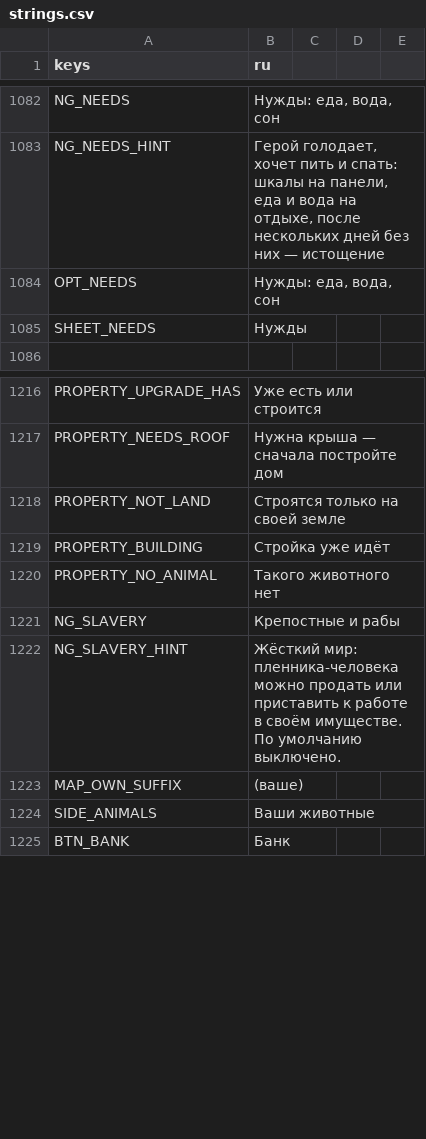
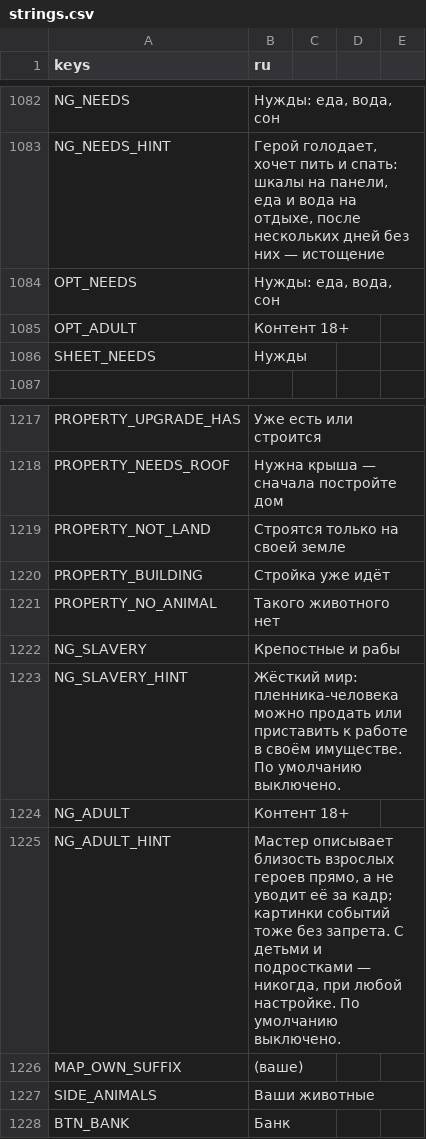
Before and after one commit to rapotekhin/dnd_llm, a CSV file: game/localization/strings.csv, drawn as a sheet; only a part is shown, gaps mark what is left out.

Commit message:
feat: контент 18+ и промпт Anima — переключатель в новой игре и в настройках (по умолчанию выкл.): выкл. — близость за кадр с итогом, вкл. — прямо для взрослых; дети и подростки (возраст minor в rules.json, список движка в world.minors и image.request.minors) — никогда; на картинках nsfw-теги в негативе без 18+ всегда, loli/shota/child — всегда (протокол 0.76.0). Anima: пол людей сцены «кто есть кто», 30 образцов, у двоих приметы во фразах, Shift 3.5 явно; golden content_intimacy_off_screen и content_teen_hero_never_intimate (v0.7.38.7)
Коммит сделан с помощью ИИ-агента

```diff
--- a/game/localization/strings.csv
+++ b/game/localization/strings.csv
@@ -1088,2 +1088,3 @@ NG_NEEDS_HINT,"Герой голодает, хочет пить и спать:
 OPT_NEEDS,"Нужды: еда, вода, сон"
+OPT_ADULT,Контент 18+
 SHEET_NEEDS,Нужды
@@ -1226,2 +1227,4 @@ NG_SLAVERY,Крепостные и рабы
 NG_SLAVERY_HINT,Жёсткий мир: пленника-человека можно продать или приставить к работе в своём имуществе. По умолчанию выключено.
+NG_ADULT,Контент 18+
+NG_ADULT_HINT,"Мастер описывает близость взрослых героев прямо, а не уводит её за кадр; картинки событий тоже без запрета. С детьми и подростками — никогда, при любой настройке. По умолчанию выключено."
 MAP_OWN_SUFFIX, (ваше)
```
Also changed, not shown: 35 other files.
